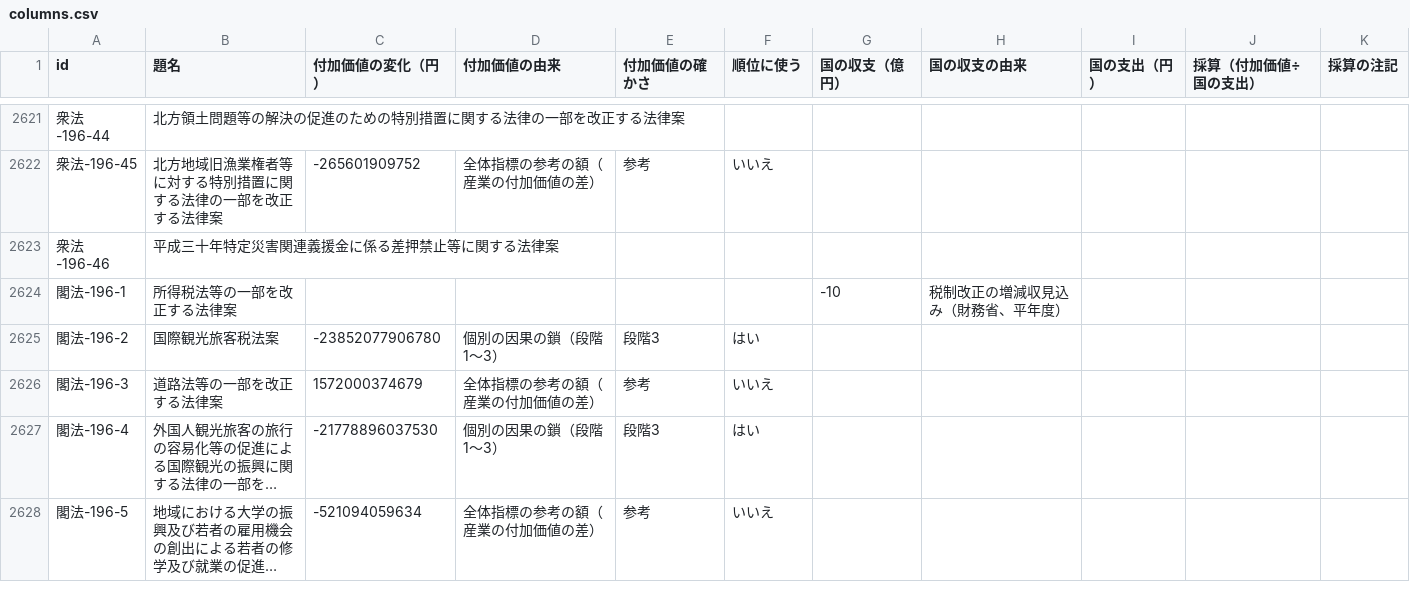
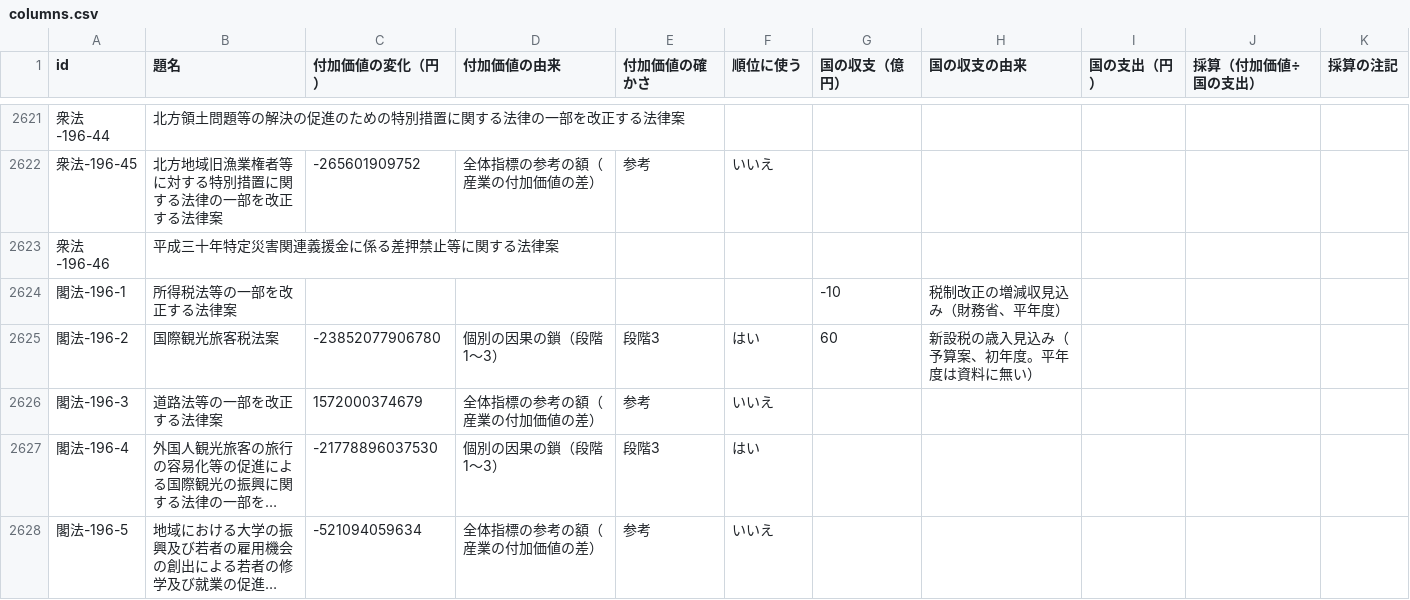
Before and after one commit to nexus-ai-2045/public-interest-lens, a CSV file: data/derived/three-columns-v1/columns.csv, drawn as a sheet; only a part is shown, gaps mark what is left out; long unchanged cells end in ….

Commit message:
三欄と評価台帳を再生成する（国の収支13本）

```diff
--- a/data/derived/three-columns-v1/columns.csv
+++ b/data/derived/three-columns-v1/columns.csv
@@ -2624,3 +2624,3 @@ id,題名,付加価値の変化（円）,付加価値の由来,付加価値の
 閣法-196-1,所得税法等の一部を改正する法律案,,,,,-10,税制改正の増減収見込み（財務省、平年度）,,,
-閣法-196-2,国際観光旅客税法案,-23852077906780,個別の因果の鎖（段階1〜3）,段階3,はい,,,,,
+閣法-196-2,国際観光旅客税法案,-23852077906780,個別の因果の鎖（段階1〜3）,段階3,はい,60,新設税の歳入見込み（予算案、初年度。平年度は資料に無い）,,,
 閣法-196-3,道路法等の一部を改正する法律案,1572000374679,全体指標の参考の額（産業の付加価値の差）,参考,いいえ,,,,,
```
Also changed, not shown: 1 other file.
